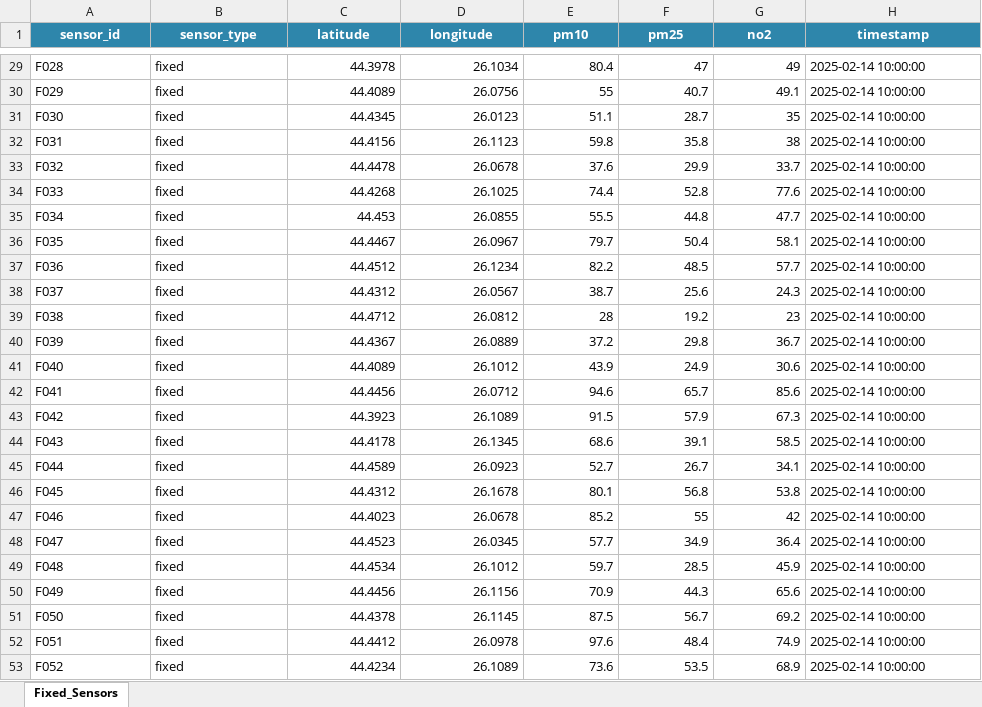
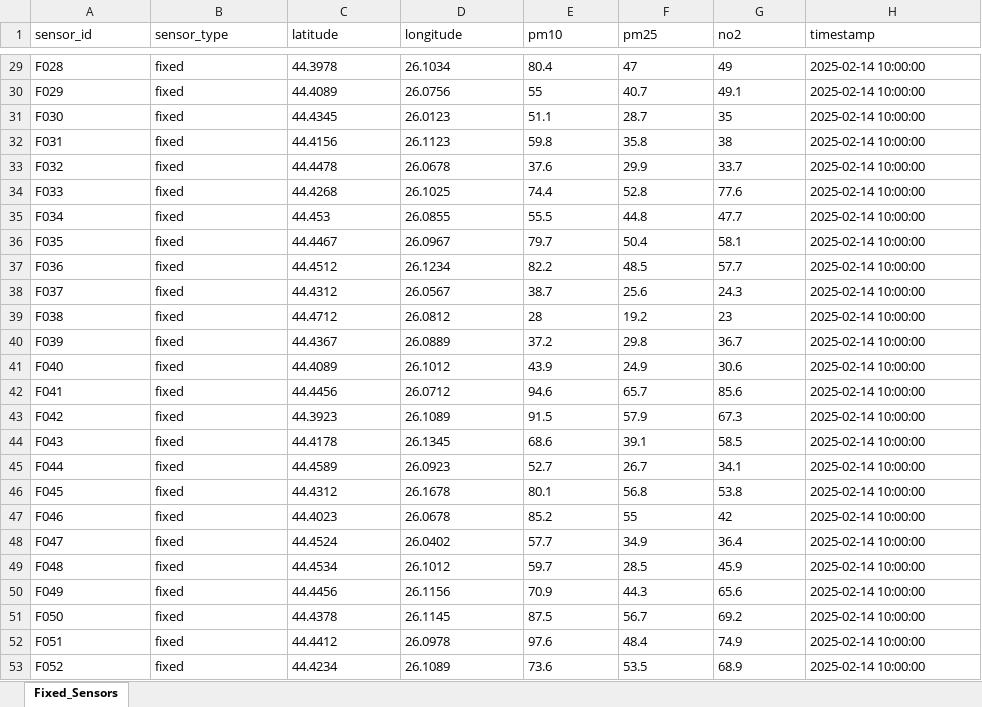
Before and after one commit to filipdumitrascu/city_air_quality, an Excel workbook: backend/config/questdb/xlsxs/cityairq_sensor_data_fixed.xlsx, sheet Fixed_Sensors, drawn as a sheet; only a part is shown, gaps mark what is left out; values as stored, in another font and other column widths than the file's, no borders; the diff covers the shown part only; the diff names each change by its address in the sheet, - before the commit and + after, or states it on an @@ line.

Commit message:
Moved some sensors locations

```diff
--- a/backend/config/questdb/xlsxs/cityairq_sensor_data_fixed.xlsx (sheet Fixed_Sensors)
+++ b/backend/config/questdb/xlsxs/cityairq_sensor_data_fixed.xlsx (sheet Fixed_Sensors)
@@ A1:H1 fill: #2E86AB → none, bold: on → off, text colour: #FFFFFF → black, alignment: center → left @@
-C29:G47 alignment: right
+C29:G47 alignment: left
-C48 (latitude): 44.4523
+C48 (latitude): 44.4524
-D48 (longitude): 26.0345
+D48 (longitude): 26.0402
-E48:G48 alignment: right
+E48:G48 alignment: left
-C49:G53 alignment: right
+C49:G53 alignment: left
```
Also changed, not shown: cell formats elsewhere in this sheet, backend/config/questdb/xlsxs/cityairq_sensor_data_mobile.xlsx.
